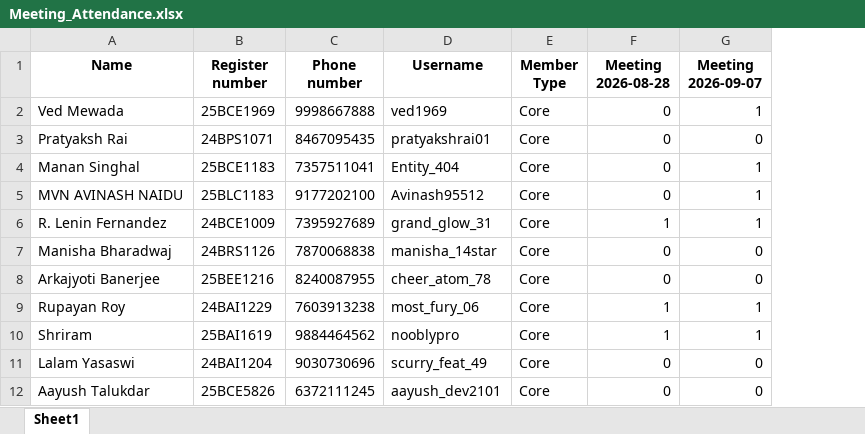
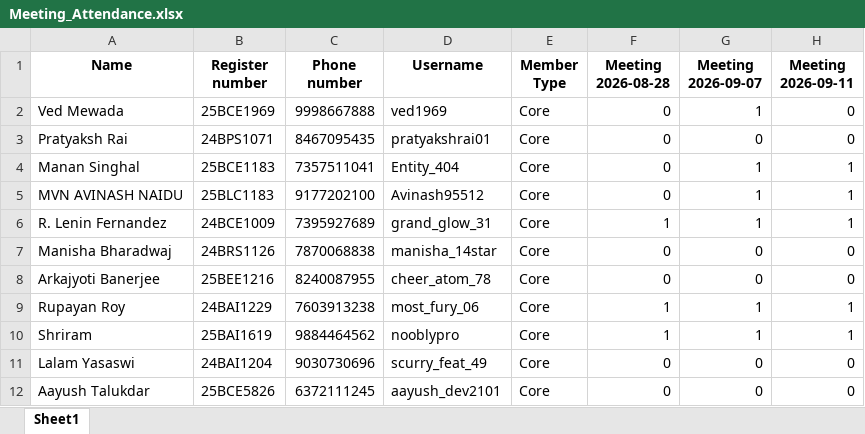
Before and after one commit to ExPLICIT-27/Club-attendance-tracker, an Excel workbook: Meeting_Attendance.xlsx, sheet Sheet1, drawn as a sheet; only a part is shown; values as stored, in another font and other column widths than the file's, no borders; the diff names each change by its address in the sheet, - before the commit and + after, or states it on an @@ line.

Commit message:
added contest 255 and the meet attendance

```diff
--- a/Meeting_Attendance.xlsx (sheet Sheet1)
+++ b/Meeting_Attendance.xlsx (sheet Sheet1)
+column H (Meeting 2026-09-11), rows 2-12: 0 | 0 | 1 | 1 | 1 | 0 | 0 | 1 | 1 | 0 | 0
```
Also changed, not shown: CP_Members.xlsx.
